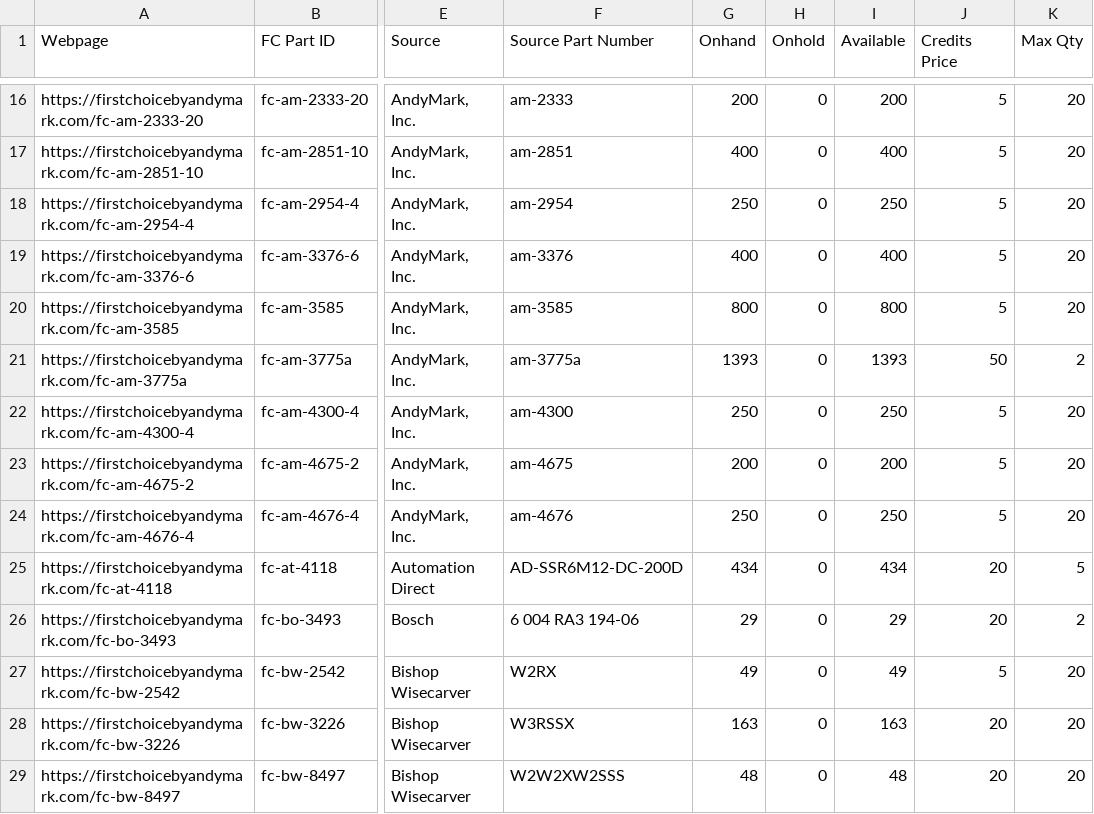
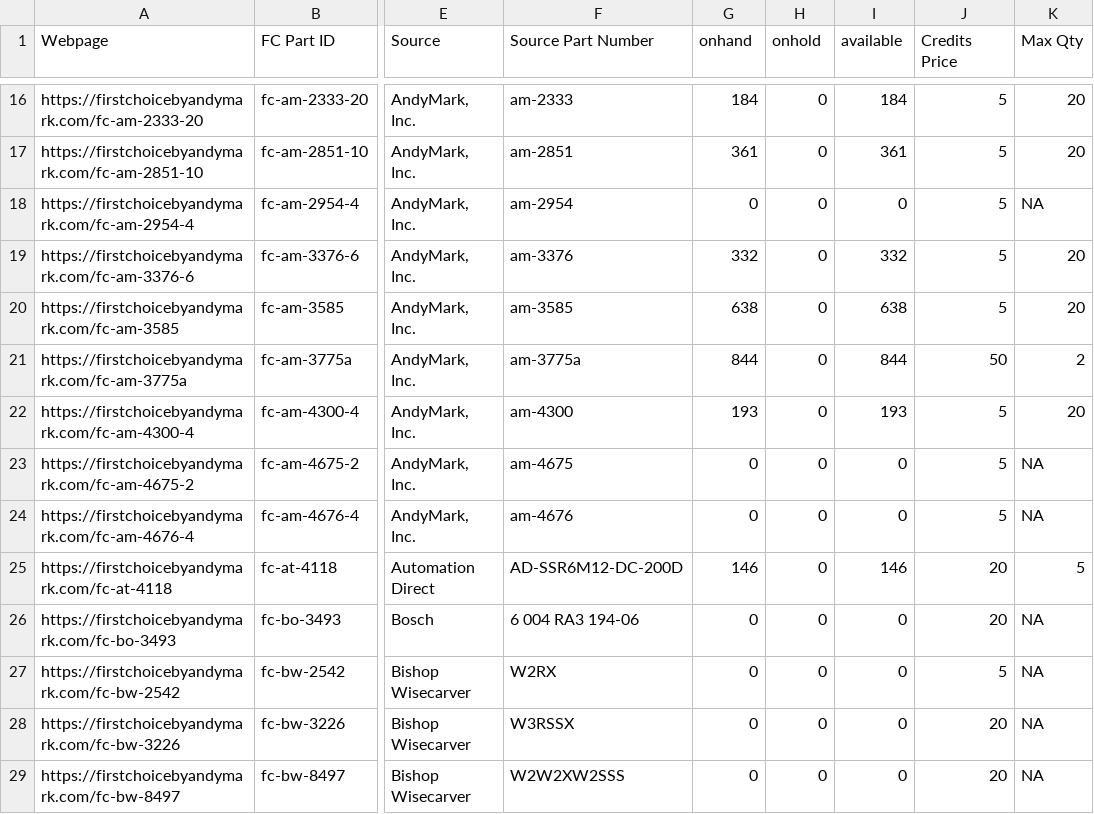
Before and after one commit to TechplexEngineer/FIRSTChoiceScanner, a CSV file: FirstChoice.csv, drawn as a sheet; only a part is shown, gaps mark what is left out; the diff covers the shown part only; the diff names each change by its address in the sheet, - before the commit and + after, or states it on an @@ line.

```diff
--- a/FirstChoice.csv
+++ b/FirstChoice.csv
-G1: Onhand
+G1: onhand
-H1: Onhold
+H1: onhold
-I1: Available
+I1: available
-G16 (onhand): 200
+G16 (onhand): 184
-I16 (available): 200
+I16 (available): 184
-G17 (onhand): 400
+G17 (onhand): 361
-I17 (available): 400
+I17 (available): 361
-G18 (onhand): 250
+G18 (onhand): 0
-I18 (available): 250
+I18 (available): 0
-K18 (Max Qty): 20
+K18 (Max Qty): NA
-G19 (onhand): 400
+G19 (onhand): 332
-I19 (available): 400
+I19 (available): 332
-G20 (onhand): 800
+G20 (onhand): 638
-I20 (available): 800
+I20 (available): 638
-G21 (onhand): 1393
+G21 (onhand): 844
-I21 (available): 1393
+I21 (available): 844
-G22 (onhand): 250
+G22 (onhand): 193
-I22 (available): 250
+I22 (available): 193
-G23 (onhand): 200
+G23 (onhand): 0
-I23 (available): 200
+I23 (available): 0
-K23:K24 (Max Qty): 20
+K23:K24 (Max Qty): NA
-G24 (onhand): 250
+G24 (onhand): 0
-I24 (available): 250
+I24 (available): 0
-G25 (onhand): 434
+G25 (onhand): 146
-I25 (available): 434
+I25 (available): 146
-G26 (onhand): 29
+G26 (onhand): 0
-I26 (available): 29
+I26 (available): 0
-K26 (Max Qty): 2
+K26 (Max Qty): NA
-G27 (onhand): 49
+G27 (onhand): 0
-I27 (available): 49
+I27 (available): 0
-K27:K29 (Max Qty): 20
+K27:K29 (Max Qty): NA
-G28 (onhand): 163
+G28 (onhand): 0
-I28 (available): 163
+I28 (available): 0
-G29 (onhand): 48
+G29 (onhand): 0
-I29 (available): 48
+I29 (available): 0
```
Also changed, not shown: 149 edited cells elsewhere in this file.
